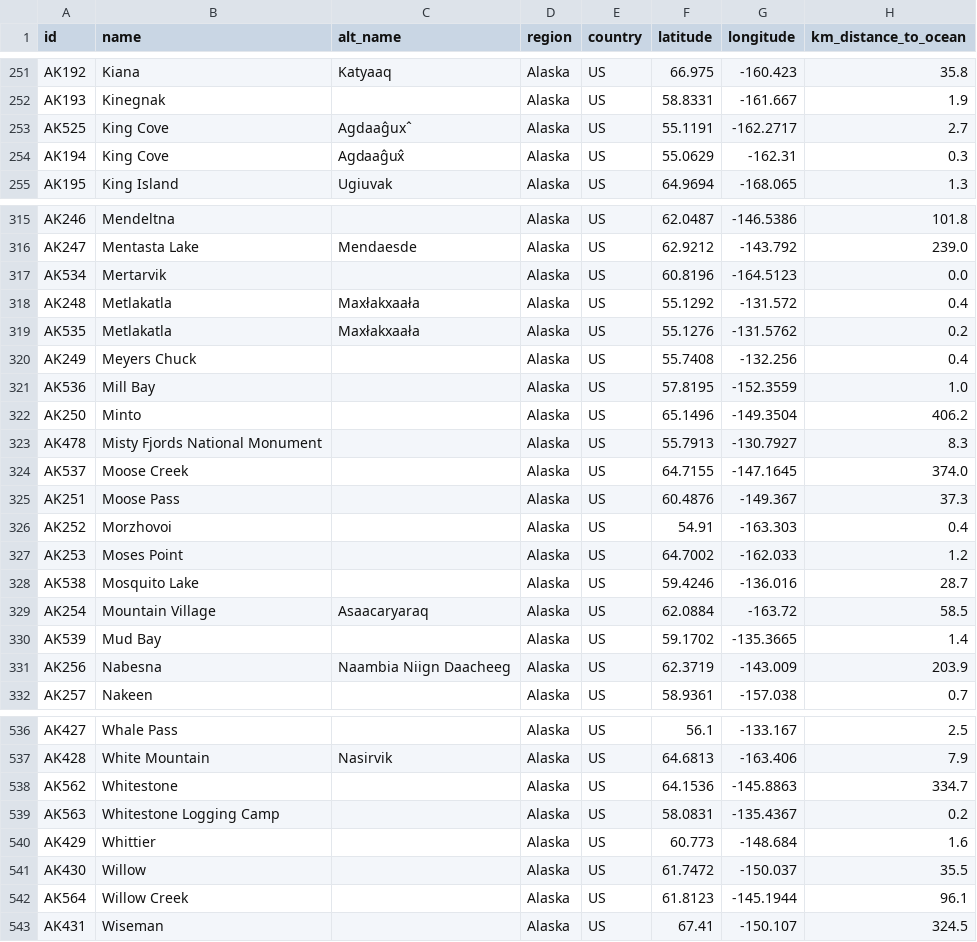
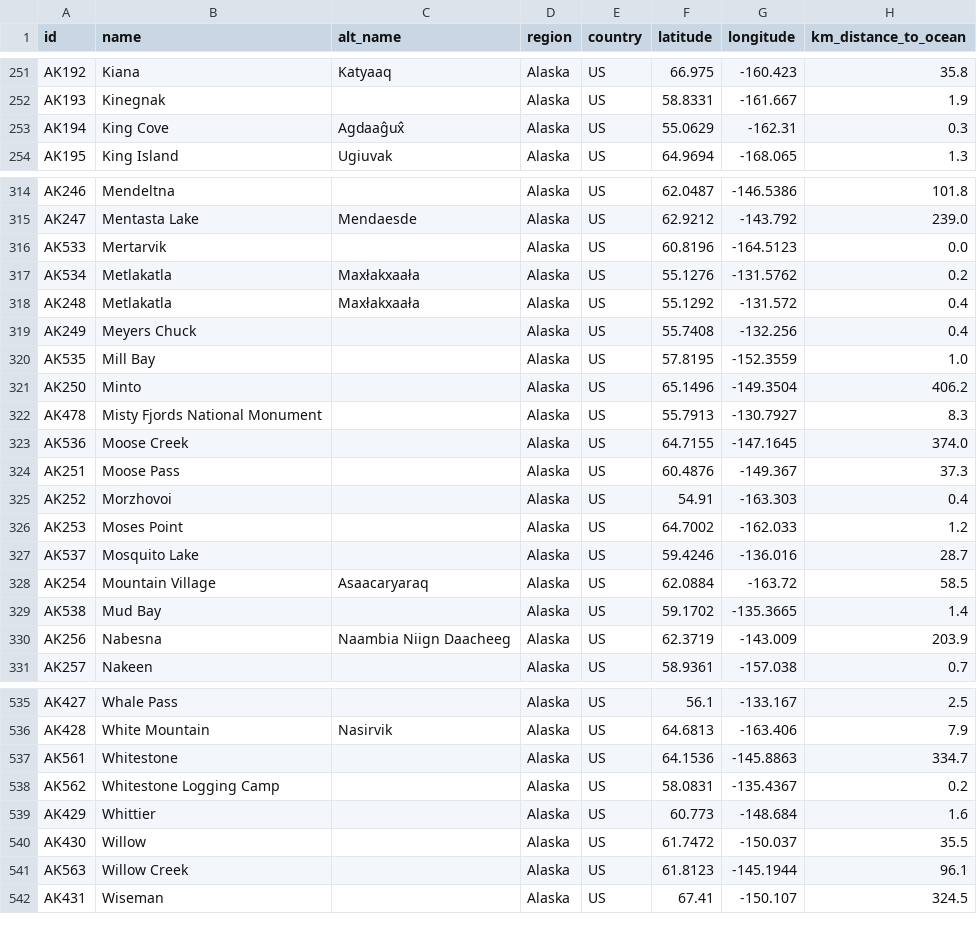
Before and after one commit to ua-snap/geospatial-vector-veracity, a CSV file: vector_data/point/alaska_point_locations.csv, drawn as a sheet; only a part is shown, gaps mark what is left out; the diff covers the shown part only.

Commit message:
rm King Cove duplicate

```diff
--- a/vector_data/point/alaska_point_locations.csv
+++ b/vector_data/point/alaska_point_locations.csv
@@ -252,3 +252,2 @@ AK192,Kiana,Katyaaq,Alaska,US,66.975,-160.423,35.8
 AK193,Kinegnak,,Alaska,US,58.8331,-161.667,1.9
-AK525,King Cove,Agdaaĝuxˆ,Alaska,US,55.1191,-162.2717,2.7
 AK194,King Cove,Agdaaĝux̂,Alaska,US,55.0629,-162.31,0.3
@@ -316,10 +315,10 @@ AK246,Mendeltna,,Alaska,US,62.0487,-146.5386,101.8
 AK247,Mentasta Lake,Mendaesde,Alaska,US,62.9212,-143.792,239.0
-AK534,Mertarvik,,Alaska,US,60.8196,-164.5123,0.0
+AK533,Mertarvik,,Alaska,US,60.8196,-164.5123,0.0
+AK534,Metlakatla,Maxłakxaała,Alaska,US,55.1276,-131.5762,0.2
 AK248,Metlakatla,Maxłakxaała,Alaska,US,55.1292,-131.572,0.4
-AK535,Metlakatla,Maxłakxaała,Alaska,US,55.1276,-131.5762,0.2
 AK249,Meyers Chuck,,Alaska,US,55.7408,-132.256,0.4
-AK536,Mill Bay,,Alaska,US,57.8195,-152.3559,1.0
+AK535,Mill Bay,,Alaska,US,57.8195,-152.3559,1.0
 AK250,Minto,,Alaska,US,65.1496,-149.3504,406.2
 AK478,Misty Fjords National Monument,,Alaska,US,55.7913,-130.7927,8.3
-AK537,Moose Creek,,Alaska,US,64.7155,-147.1645,374.0
+AK536,Moose Creek,,Alaska,US,64.7155,-147.1645,374.0
 AK251,Moose Pass,,Alaska,US,60.4876,-149.367,37.3
@@ -327,5 +326,5 @@ AK252,Morzhovoi,,Alaska,US,54.91,-163.303,0.4
 AK253,Moses Point,,Alaska,US,64.7002,-162.033,1.2
-AK538,Mosquito Lake,,Alaska,US,59.4246,-136.016,28.7
+AK537,Mosquito Lake,,Alaska,US,59.4246,-136.016,28.7
 AK254,Mountain Village,Asaacaryaraq,Alaska,US,62.0884,-163.72,58.5
-AK539,Mud Bay,,Alaska,US,59.1702,-135.3665,1.4
+AK538,Mud Bay,,Alaska,US,59.1702,-135.3665,1.4
 AK256,Nabesna,Naambia Niign Daacheeg,Alaska,US,62.3719,-143.009,203.9
@@ -537,7 +536,7 @@ AK427,Whale Pass,,Alaska,US,56.1,-133.167,2.5
 AK428,White Mountain,Nasirvik,Alaska,US,64.6813,-163.406,7.9
-AK562,Whitestone,,Alaska,US,64.1536,-145.8863,334.7
-AK563,Whitestone Logging Camp,,Alaska,US,58.0831,-135.4367,0.2
+AK561,Whitestone,,Alaska,US,64.1536,-145.8863,334.7
+AK562,Whitestone Logging Camp,,Alaska,US,58.0831,-135.4367,0.2
 AK429,Whittier,,Alaska,US,60.773,-148.684,1.6
 AK430,Willow,,Alaska,US,61.7472,-150.037,35.5
-AK564,Willow Creek,,Alaska,US,61.8123,-145.1944,96.1
+AK563,Willow Creek,,Alaska,US,61.8123,-145.1944,96.1
 AK431,Wiseman,,Alaska,US,67.41,-150.107,324.5
```
Also changed, not shown: 2 moved rows and 30 edited cells elsewhere in this file.
